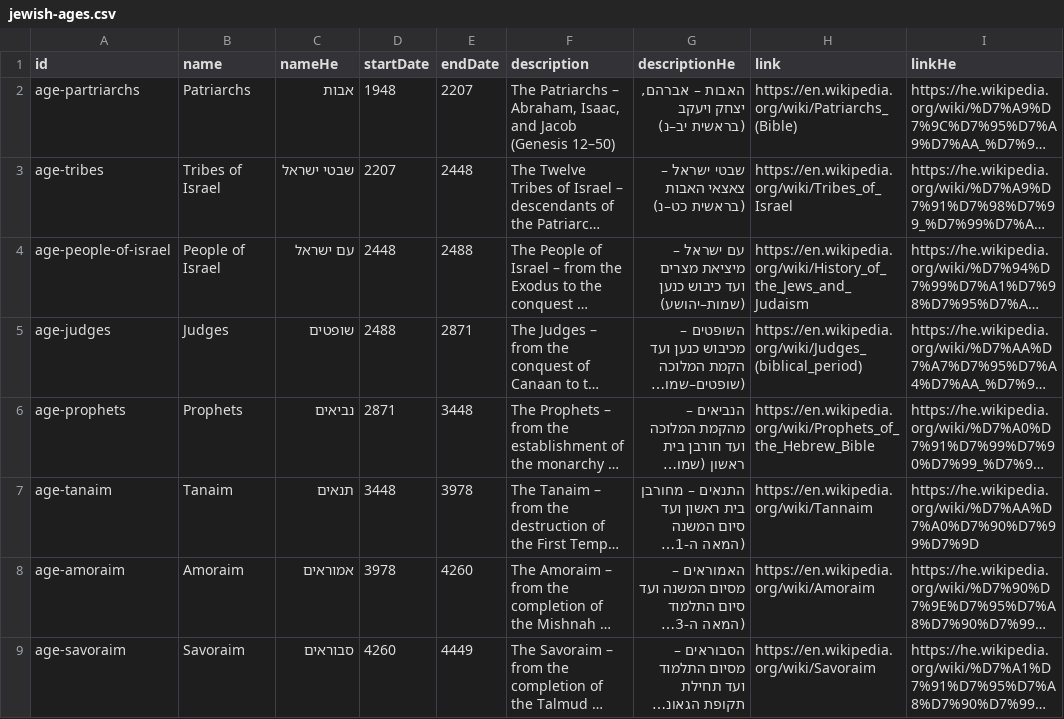
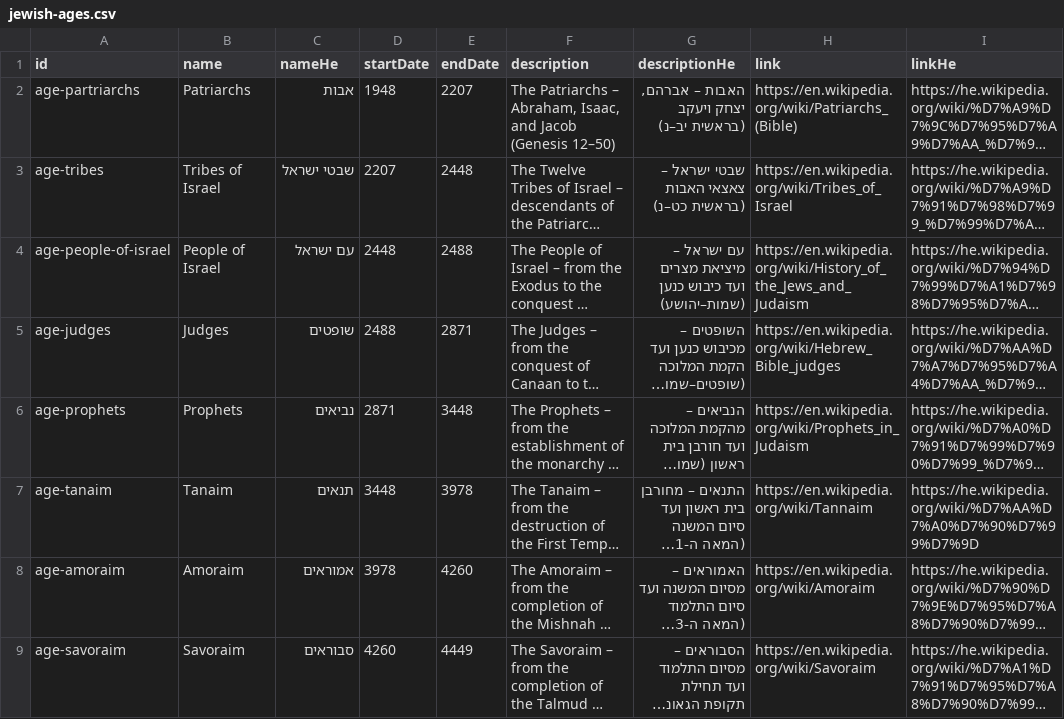
Before and after one commit to moshegc/whatsmyverse, a CSV file: bible-reading-app/public/data/history/jewish-ages.csv, drawn as a sheet; only a part is shown; long unchanged cells end in …; the diff names each change by its address in the sheet, - before the commit and + after, or states it on an @@ line.

Commit message:
Wiki fixes to jewish ages

```diff
--- a/bible-reading-app/public/data/history/jewish-ages.csv
+++ b/bible-reading-app/public/data/history/jewish-ages.csv
-H5 (link): https://en.wikipedia.org/wiki/Judges_(biblical_period)
+H5 (link): https://en.wikipedia.org/wiki/Hebrew_Bible_judges
-H6 (link): https://en.wikipedia.org/wiki/Prophets_of_the_Hebrew_Bible
+H6 (link): https://en.wikipedia.org/wiki/Prophets_in_Judaism
```
